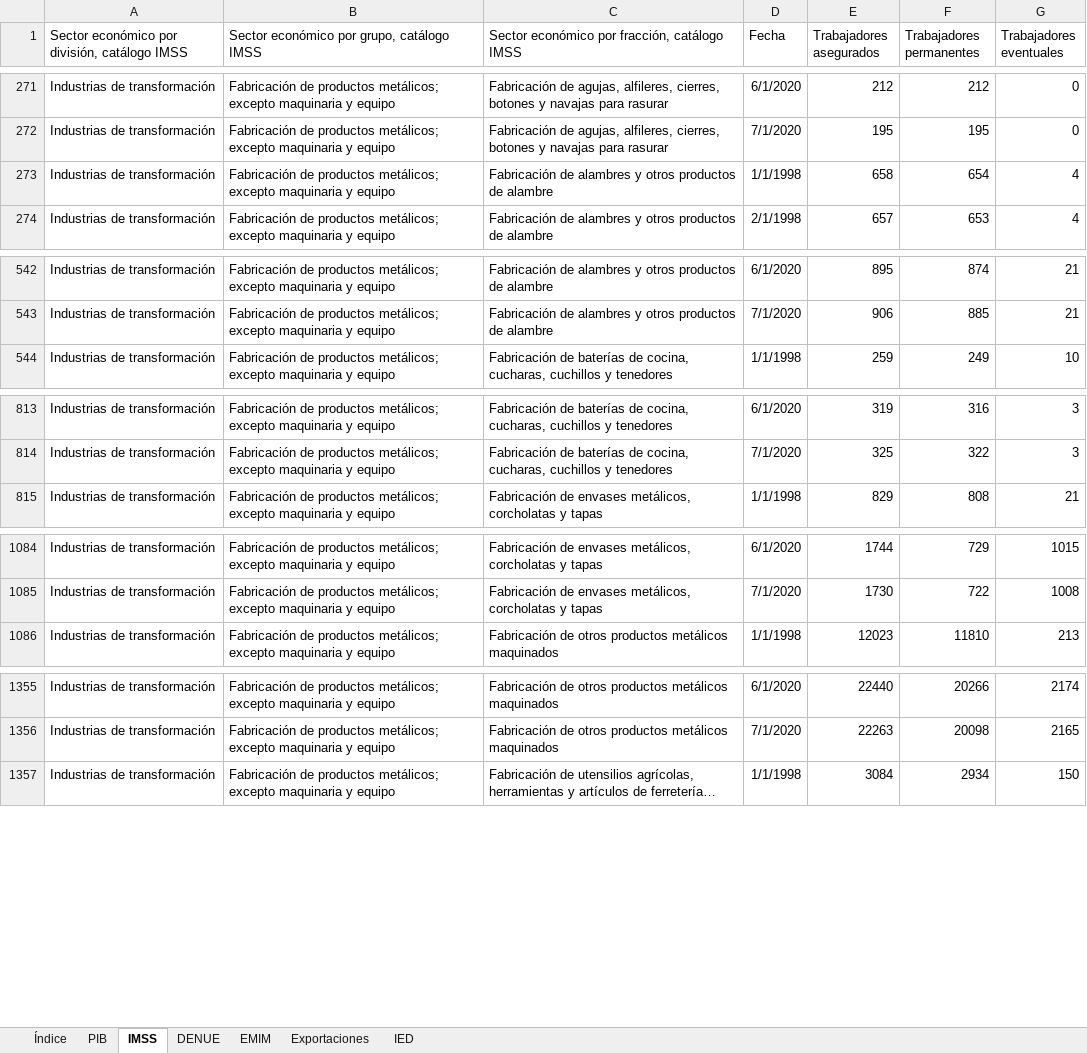
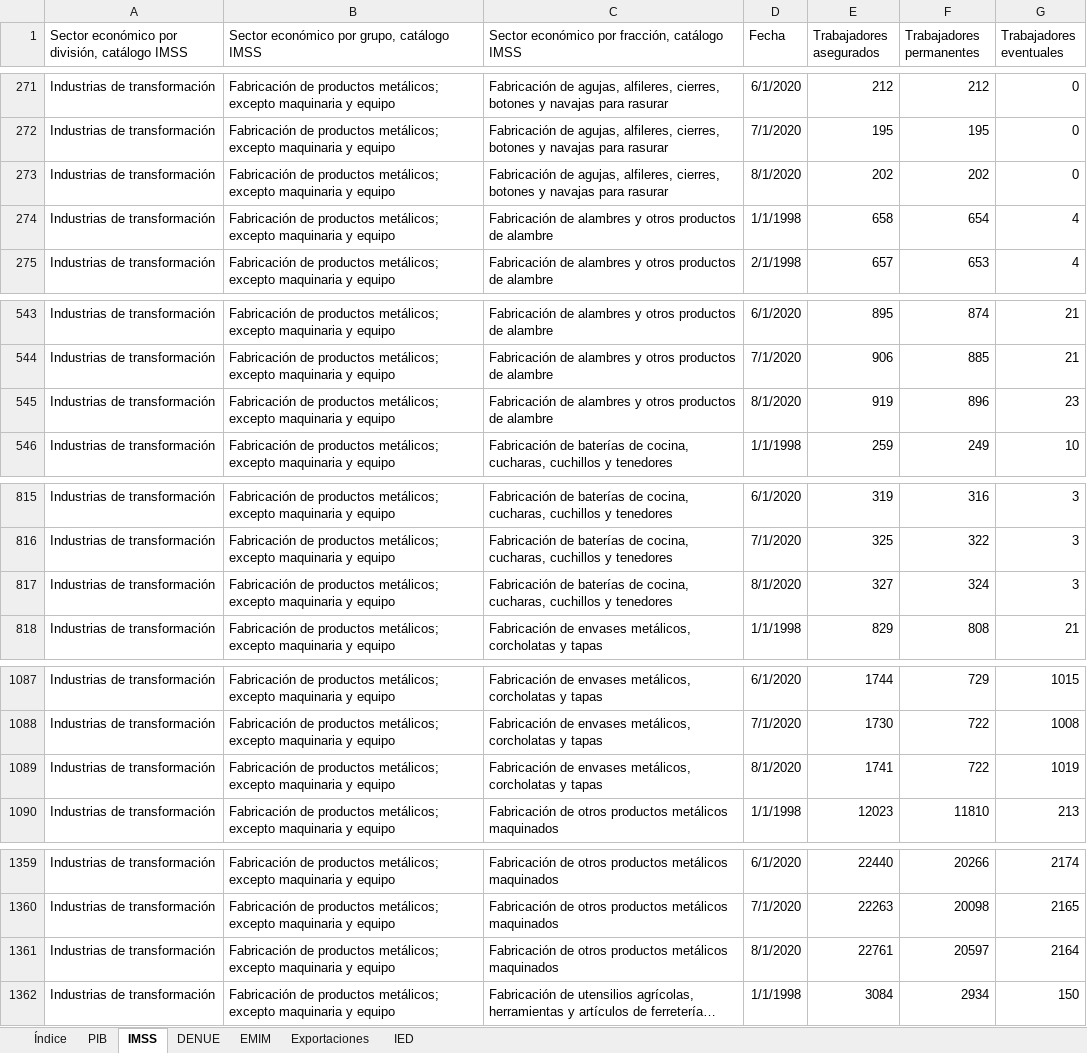
Before and after one commit to DIEEF/SEJ, an Excel workbook: sej_datos/BD_INDUSTRIA_METALICASBASICAS.xlsx, sheet IMSS, drawn as a sheet; only a part is shown, gaps mark what is left out; long unchanged cells end in …; values as stored, in another font and other column widths than the file's, no borders; the diff covers the shown part only; the diff names each change by its address in the sheet, - before the commit and + after, or states it on an @@ line.

```diff
--- a/sej_datos/BD_INDUSTRIA_METALICASBASICAS.xlsx (sheet IMSS)
+++ b/sej_datos/BD_INDUSTRIA_METALICASBASICAS.xlsx (sheet IMSS)
+row 273: Industrias de transformación | Fabricación de productos metálicos; excepto maquinaria y equipo | Fabricación de agujas, alfileres, cierres, botones y navajas para rasurar | 8/1/2020 | 202 | 202 | 0
+row 545: Industrias de transformación | Fabricación de productos metálicos; excepto maquinaria y equipo | Fabricación de alambres y otros productos de alambre | 8/1/2020 | 919 | 896 | 23
+row 817: Industrias de transformación | Fabricación de productos metálicos; excepto maquinaria y equipo | Fabricación de baterías de cocina, cucharas, cuchillos y tenedores | 8/1/2020 | 327 | 324 | 3
+row 1089: Industrias de transformación | Fabricación de productos metálicos; excepto maquinaria y equipo | Fabricación de envases metálicos, corcholatas y tapas | 8/1/2020 | 1741 | 722 | 1019
+row 1361: Industrias de transformación | Fabricación de productos metálicos; excepto maquinaria y equipo | Fabricación de otros productos metálicos maquinados | 8/1/2020 | 22761 | 20597 | 2164
```
Also changed, not shown: 8 added rows elsewhere in this sheet, sej_datos/BD_INDUSTRIA_BEBIDASYTABACO.xlsx, sej_datos/BD_INDUSTRIA_ELECTRONICA.xlsx, 15 other files.
